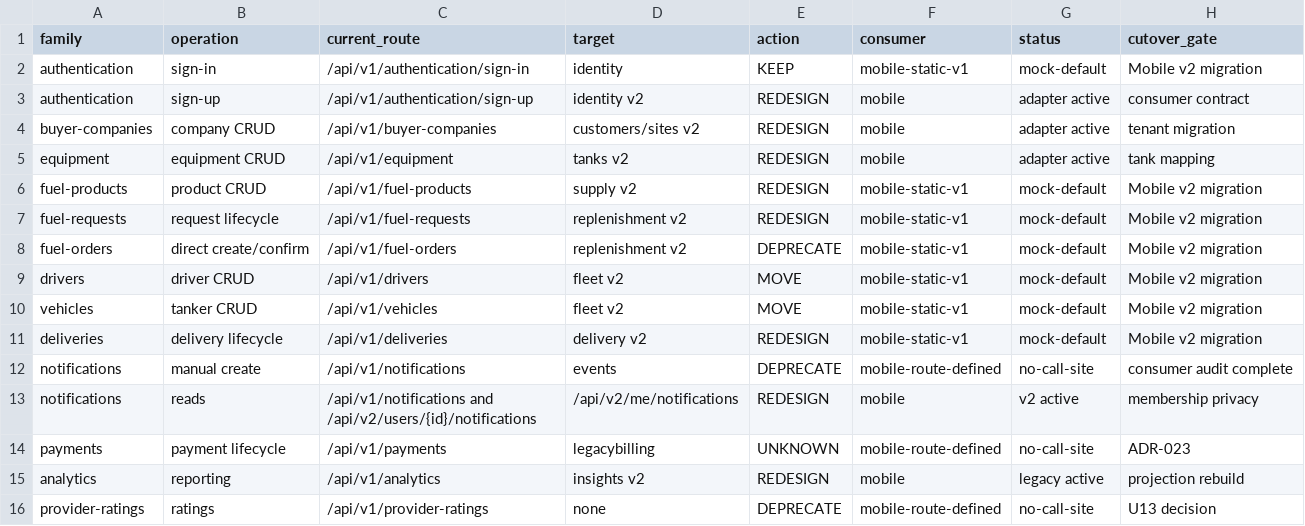
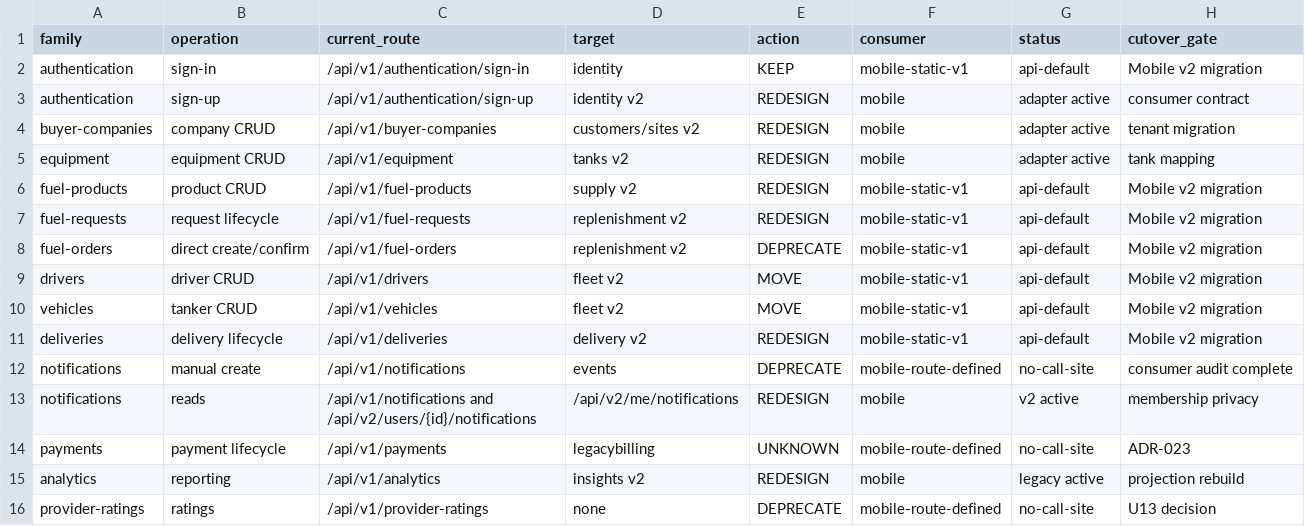
Before and after one commit to 16518-IoT-PrimeFuel/backend, a CSV file: docs/migration/consumer-ledger.csv, drawn as a sheet.

Commit message:
docs: record mobile API provider cutover

```diff
--- a/docs/migration/consumer-ledger.csv
+++ b/docs/migration/consumer-ledger.csv
@@ -1,3 +1,3 @@
 family,operation,current_route,target,action,consumer,status,cutover_gate
-authentication,sign-in,/api/v1/authentication/sign-in,identity,KEEP,mobile-static-v1,mock-default,Mobile v2 migration
+authentication,sign-in,/api/v1/authentication/sign-in,identity,KEEP,mobile-static-v1,api-default,Mobile v2 migration
 authentication,sign-up,/api/v1/authentication/sign-up,identity v2,REDESIGN,mobile,adapter active,consumer contract
@@ -5,8 +5,8 @@ buyer-companies,company CRUD,/api/v1/buyer-companies,customers/sites v2,REDESIGN
 equipment,equipment CRUD,/api/v1/equipment,tanks v2,REDESIGN,mobile,adapter active,tank mapping
-fuel-products,product CRUD,/api/v1/fuel-products,supply v2,REDESIGN,mobile-static-v1,mock-default,Mobile v2 migration
-fuel-requests,request lifecycle,/api/v1/fuel-requests,replenishment v2,REDESIGN,mobile-static-v1,mock-default,Mobile v2 migration
-fuel-orders,direct create/confirm,/api/v1/fuel-orders,replenishment v2,DEPRECATE,mobile-static-v1,mock-default,Mobile v2 migration
-drivers,driver CRUD,/api/v1/drivers,fleet v2,MOVE,mobile-static-v1,mock-default,Mobile v2 migration
-vehicles,tanker CRUD,/api/v1/vehicles,fleet v2,MOVE,mobile-static-v1,mock-default,Mobile v2 migration
-deliveries,delivery lifecycle,/api/v1/deliveries,delivery v2,REDESIGN,mobile-static-v1,mock-default,Mobile v2 migration
+fuel-products,product CRUD,/api/v1/fuel-products,supply v2,REDESIGN,mobile-static-v1,api-default,Mobile v2 migration
+fuel-requests,request lifecycle,/api/v1/fuel-requests,replenishment v2,REDESIGN,mobile-static-v1,api-default,Mobile v2 migration
+fuel-orders,direct create/confirm,/api/v1/fuel-orders,replenishment v2,DEPRECATE,mobile-static-v1,api-default,Mobile v2 migration
+drivers,driver CRUD,/api/v1/drivers,fleet v2,MOVE,mobile-static-v1,api-default,Mobile v2 migration
+vehicles,tanker CRUD,/api/v1/vehicles,fleet v2,MOVE,mobile-static-v1,api-default,Mobile v2 migration
+deliveries,delivery lifecycle,/api/v1/deliveries,delivery v2,REDESIGN,mobile-static-v1,api-default,Mobile v2 migration
 notifications,manual create,/api/v1/notifications,events,DEPRECATE,mobile-route-defined,no-call-site,consumer audit complete
```
Also changed, not shown: 1 other file.
